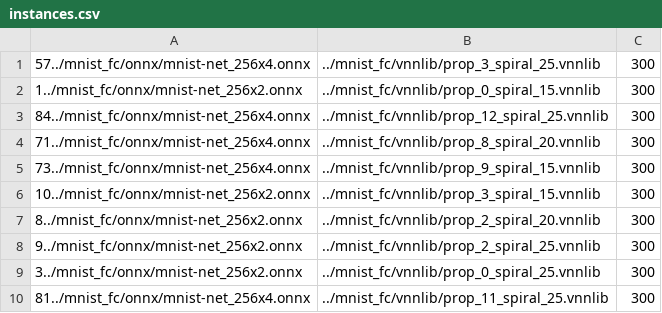
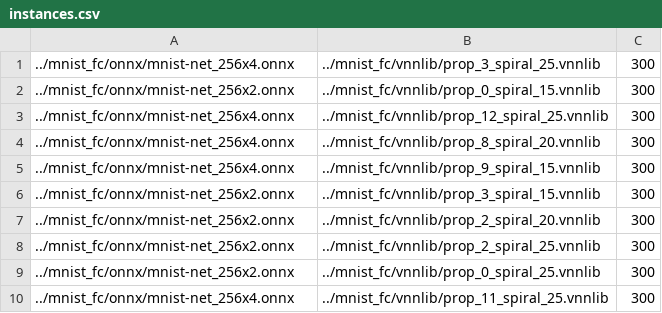
Before and after one commit to phK3/NNPoly.jl, a CSV file: eval/mnist_fc_long/instances.csv, drawn as a sheet.

Commit message:
fixed typos

```diff
--- a/eval/mnist_fc_long/instances.csv
+++ b/eval/mnist_fc_long/instances.csv
@@ -1,10 +1,10 @@
-57../mnist_fc/onnx/mnist-net_256x4.onnx,../mnist_fc/vnnlib/prop_3_spiral_25.vnnlib,300
-1../mnist_fc/onnx/mnist-net_256x2.onnx,../mnist_fc/vnnlib/prop_0_spiral_15.vnnlib,300
-84../mnist_fc/onnx/mnist-net_256x4.onnx,../mnist_fc/vnnlib/prop_12_spiral_25.vnnlib,300
-71../mnist_fc/onnx/mnist-net_256x4.onnx,../mnist_fc/vnnlib/prop_8_spiral_20.vnnlib,300
-73../mnist_fc/onnx/mnist-net_256x4.onnx,../mnist_fc/vnnlib/prop_9_spiral_15.vnnlib,300
-10../mnist_fc/onnx/mnist-net_256x2.onnx,../mnist_fc/vnnlib/prop_3_spiral_15.vnnlib,300
-8../mnist_fc/onnx/mnist-net_256x2.onnx,../mnist_fc/vnnlib/prop_2_spiral_20.vnnlib,300
-9../mnist_fc/onnx/mnist-net_256x2.onnx,../mnist_fc/vnnlib/prop_2_spiral_25.vnnlib,300
-3../mnist_fc/onnx/mnist-net_256x2.onnx,../mnist_fc/vnnlib/prop_0_spiral_25.vnnlib,300
-81../mnist_fc/onnx/mnist-net_256x4.onnx,../mnist_fc/vnnlib/prop_11_spiral_25.vnnlib,300
+../mnist_fc/onnx/mnist-net_256x4.onnx,../mnist_fc/vnnlib/prop_3_spiral_25.vnnlib,300
+../mnist_fc/onnx/mnist-net_256x2.onnx,../mnist_fc/vnnlib/prop_0_spiral_15.vnnlib,300
+../mnist_fc/onnx/mnist-net_256x4.onnx,../mnist_fc/vnnlib/prop_12_spiral_25.vnnlib,300
+../mnist_fc/onnx/mnist-net_256x4.onnx,../mnist_fc/vnnlib/prop_8_spiral_20.vnnlib,300
+../mnist_fc/onnx/mnist-net_256x4.onnx,../mnist_fc/vnnlib/prop_9_spiral_15.vnnlib,300
+../mnist_fc/onnx/mnist-net_256x2.onnx,../mnist_fc/vnnlib/prop_3_spiral_15.vnnlib,300
+../mnist_fc/onnx/mnist-net_256x2.onnx,../mnist_fc/vnnlib/prop_2_spiral_20.vnnlib,300
+../mnist_fc/onnx/mnist-net_256x2.onnx,../mnist_fc/vnnlib/prop_2_spiral_25.vnnlib,300
+../mnist_fc/onnx/mnist-net_256x2.onnx,../mnist_fc/vnnlib/prop_0_spiral_25.vnnlib,300
+../mnist_fc/onnx/mnist-net_256x4.onnx,../mnist_fc/vnnlib/prop_11_spiral_25.vnnlib,300
```
